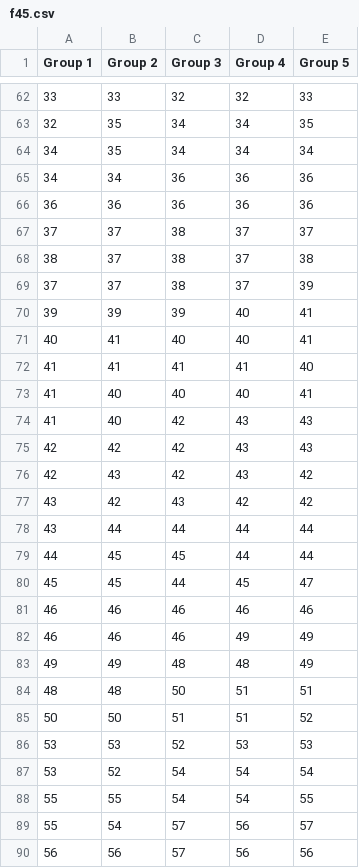
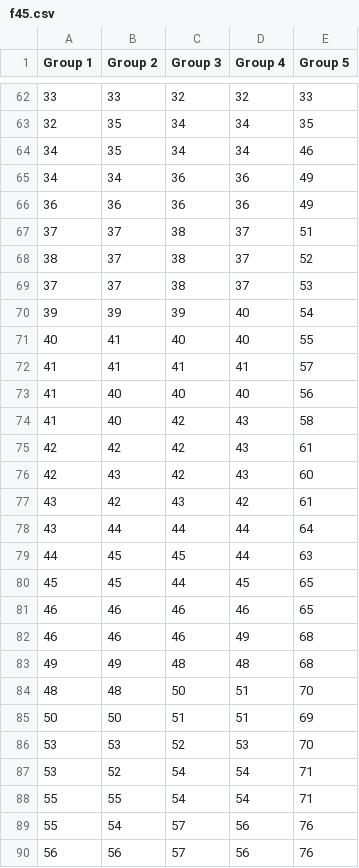
Before and after one commit to fiacobelli/dataToPlay, a CSV file: f45.csv, drawn as a sheet; only a part is shown, gaps mark what is left out; the diff covers the shown part only.

Commit message:
f45 group 5 significant

```diff
--- a/f45.csv
+++ b/f45.csv
@@ -63,28 +63,28 @@ Group 1,Group 2,Group 3,Group 4,Group 5
 32,35,34,34,35
-34,35,34,34,34
-34,34,36,36,36
-36,36,36,36,36
-37,37,38,37,37
-38,37,38,37,38
-37,37,38,37,39
-39,39,39,40,41
-40,41,40,40,41
-41,41,41,41,40
-41,40,40,40,41
-41,40,42,43,43
-42,42,42,43,43
-42,43,42,43,42
-43,42,43,42,42
-43,44,44,44,44
-44,45,45,44,44
-45,45,44,45,47
-46,46,46,46,46
-46,46,46,49,49
-49,49,48,48,49
-48,48,50,51,51
-50,50,51,51,52
-53,53,52,53,53
-53,52,54,54,54
-55,55,54,54,55
-55,54,57,56,57
-56,56,57,56,56
+34,35,34,34,46
+34,34,36,36,49
+36,36,36,36,49
+37,37,38,37,51
+38,37,38,37,52
+37,37,38,37,53
+39,39,39,40,54
+40,41,40,40,55
+41,41,41,41,57
+41,40,40,40,56
+41,40,42,43,58
+42,42,42,43,61
+42,43,42,43,60
+43,42,43,42,61
+43,44,44,44,64
+44,45,45,44,63
+45,45,44,45,65
+46,46,46,46,65
+46,46,46,49,68
+49,49,48,48,68
+48,48,50,51,70
+50,50,51,51,69
+53,53,52,53,70
+53,52,54,54,71
+55,55,54,54,71
+55,54,57,56,76
+56,56,57,56,76
```
Also changed, not shown: 56 edited cells elsewhere in this file.
